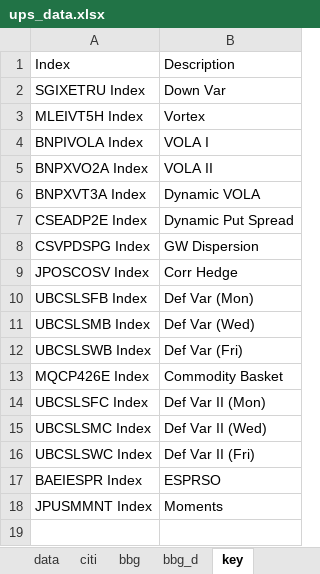
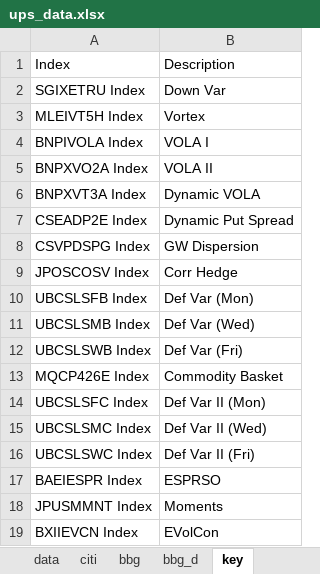
Before and after one commit to pforjoeUPS/RMP, an Excel workbook: EquityHedging/data/update_data/ups_data.xlsx, sheet key, drawn as a sheet; values as stored, in another font and other column widths than the file's, no borders; the diff names each change by its address in the sheet, - before the commit and + after, or states it on an @@ line.

Commit message:
update ups data key with EVolCon

```diff
--- a/EquityHedging/data/update_data/ups_data.xlsx (sheet key)
+++ b/EquityHedging/data/update_data/ups_data.xlsx (sheet key)
+row 19: BXIIEVCN Index | EVolCon
```
Also changed, not shown: sheet bbg_d.
